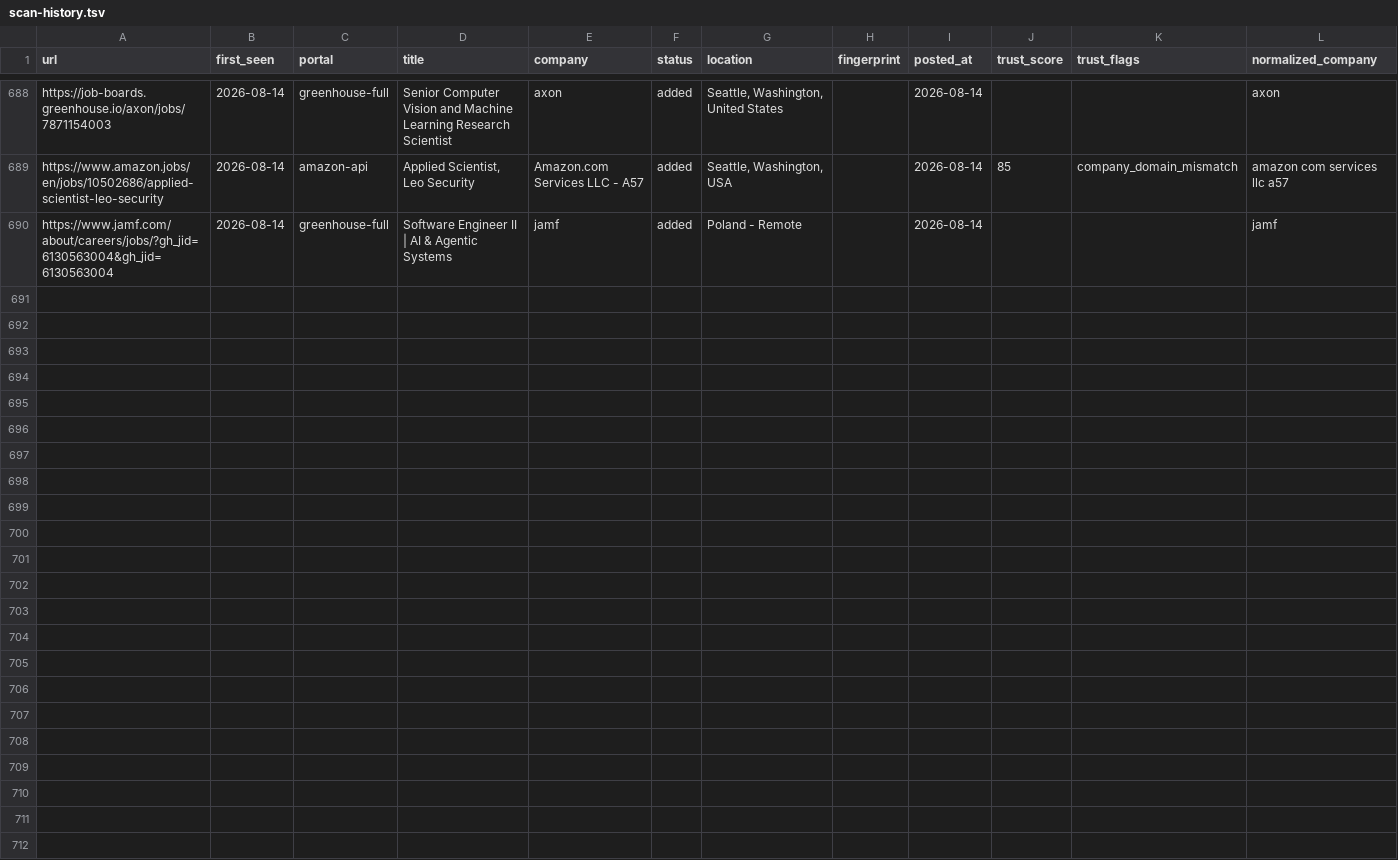
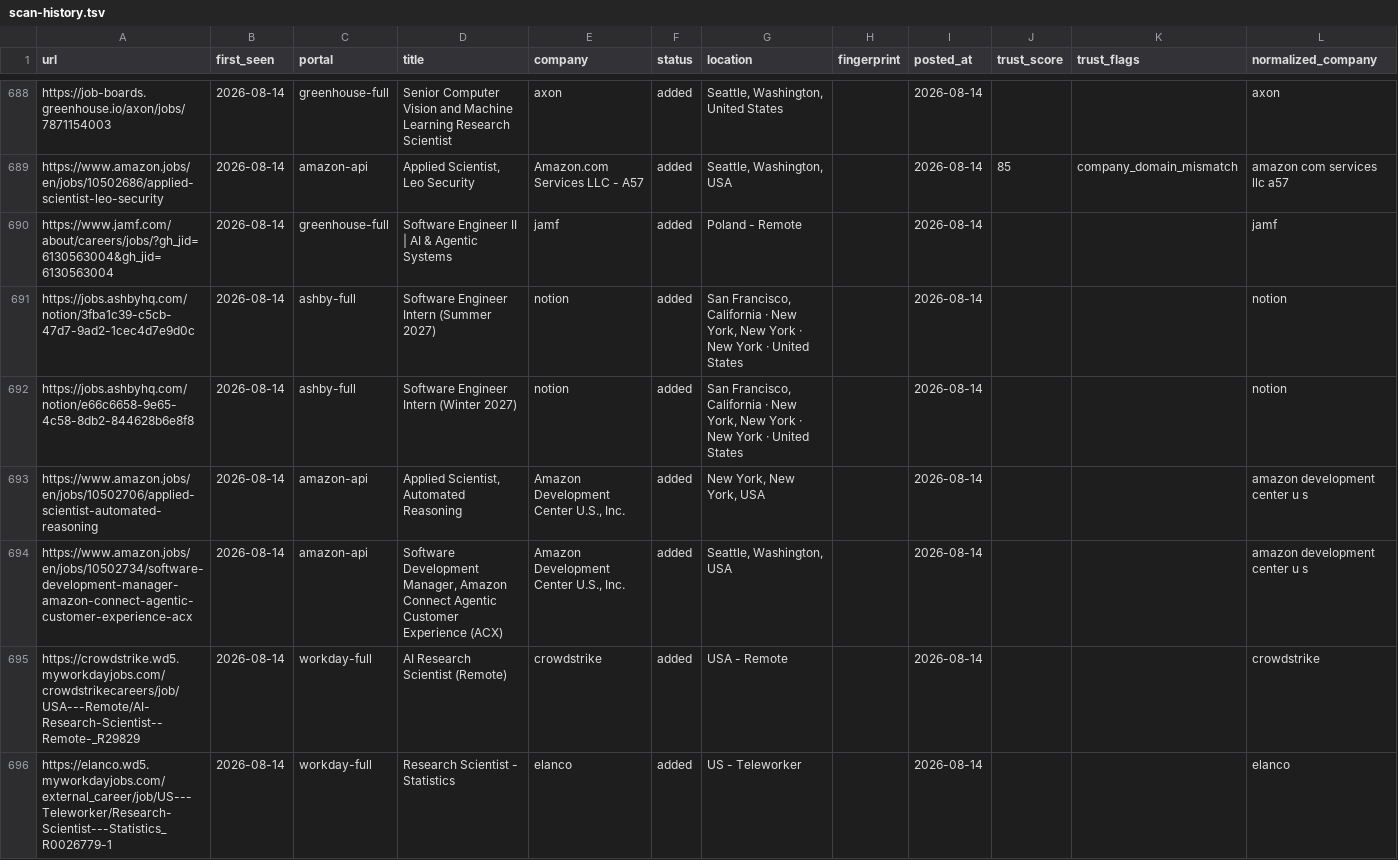
Before and after one commit to jayitsaha/career-ops-watch, a TSV file: state/scan-history.tsv, drawn as a sheet; only a part is shown, gaps mark what is left out; the diff names each change by its address in the sheet, - before the commit and + after, or states it on an @@ line.

```diff
--- a/state/scan-history.tsv
+++ b/state/scan-history.tsv
+row 691: https://jobs.ashbyhq.com/notion/3fba1c39-c5cb-47d7-9ad2-1cec4d7e9d0c | 2026-08-14 | ashby-full | Software Engineer Intern (Summer 2027) | notion | added | San Francisco, California · New York, New York · New York · United States |  | 2026-08-14 |  |  | notion
+row 692: https://jobs.ashbyhq.com/notion/e66c6658-9e65-4c58-8db2-844628b6e8f8 | 2026-08-14 | ashby-full | Software Engineer Intern (Winter 2027) | notion | added | San Francisco, California · New York, New York · New York · United States |  | 2026-08-14 |  |  | notion
+row 693: https://www.amazon.jobs/en/jobs/10502706/applied-scientist-automated-reasoning | 2026-08-14 | amazon-api | Applied Scientist, Automated Reasoning | Amazon Development Center U.S., Inc. | added | New York, New York, USA |  | 2026-08-14 |  |  | amazon development center u s
+row 694: https://www.amazon.jobs/en/jobs/10502734/software-development-manager-amazon-connect-agentic-customer-experience-acx | 2026-08-14 | amazon-api | Software Development Manager, Amazon Connect Agentic Customer Experience (ACX) | Amazon Development Center U.S., Inc. | added | Seattle, Washington, USA |  | 2026-08-14 |  |  | amazon development center u s
+row 695: https://crowdstrike.wd5.myworkdayjobs.com/crowdstrikecareers/job/USA---Remote/AI-Research-Scientist--Remote-_R29829 | 2026-08-14 | workday-full | AI Research Scientist (Remote) | crowdstrike | added | USA - Remote |  | 2026-08-14 |  |  | crowdstrike
+row 696: https://elanco.wd5.myworkdayjobs.com/external_career/job/US---Teleworker/Research-Scientist---Statistics_R0026779-1 | 2026-08-14 | workday-full | Research Scientist - Statistics | elanco | added | US - Teleworker |  | 2026-08-14 |  |  | elanco
```
